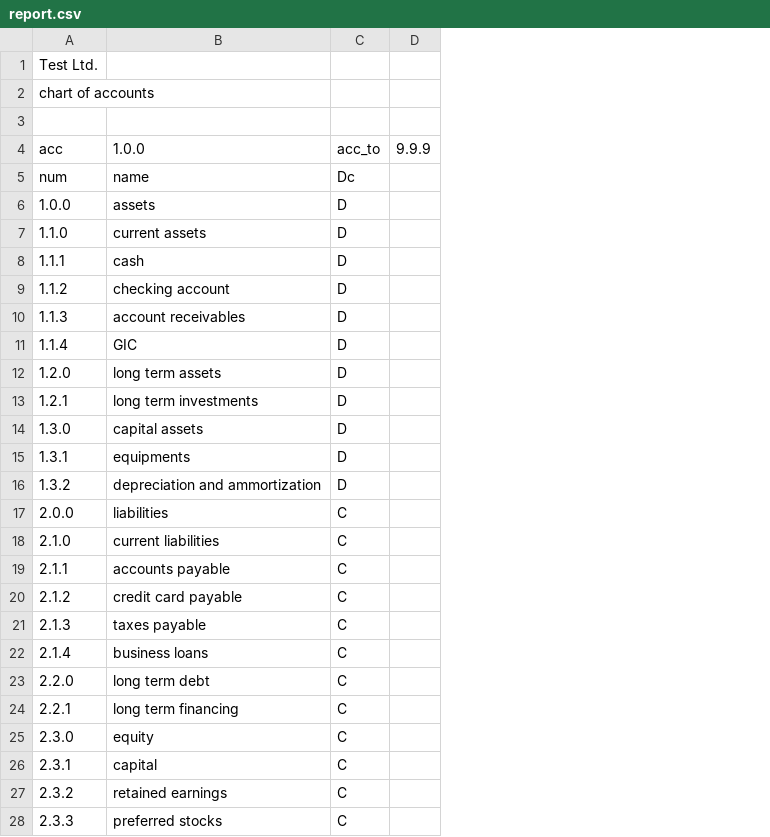
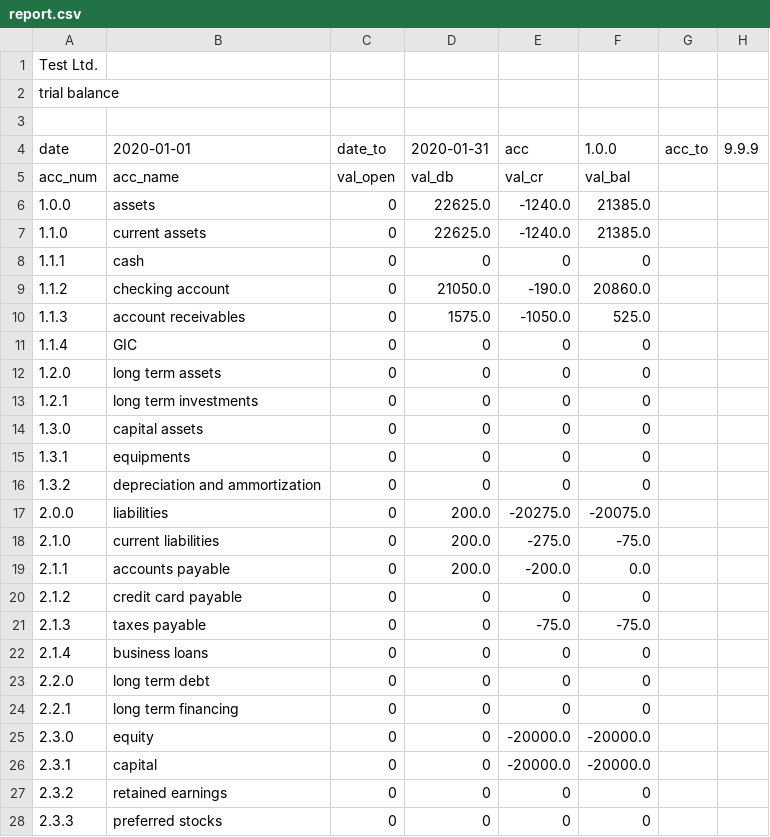
Before and after one commit to plinioprado/ctr1-django, a CSV file: ledger1/file/report.csv, drawn as a sheet; only a part is shown; removed rows and columns are numbered as before the commit, all else as after; the diff covers the shown part only; the diff names each change by its address in the sheet, - before the commit and + after, or states it on an @@ line.

```diff
--- a/ledger1/file/report.csv
+++ b/ledger1/file/report.csv
+column C (date_to), rows 6-28: all 0
+column D (2020-01-31), rows 6-28: 22625.0 | 22625.0 | 0 | 21050.0 | 1575.0 | 0 | 0 | 0 | 0 | 0 | 0 | 200.0 | 200.0 | 200.0 | 0 | 0 | 0 | 0 | 0 | 0 | 0 | 0 | 0
+column E (acc), rows 6-28: -1240.0 | -1240.0 | 0 | -190.0 | -1050.0 | 0 | 0 | 0 | 0 | 0 | 0 | -20275.0 | -275.0 | -200.0 | 0 | -75.0 | 0 | 0 | 0 | -20000.0 | -20000.0 | 0 | 0
+column F (1.0.0), rows 6-28: 21385.0 | 21385.0 | 0 | 20860.0 | 525.0 | 0 | 0 | 0 | 0 | 0 | 0 | -20075.0 | -75.0 | 0.0 | 0 | -75.0 | 0 | 0 | 0 | -20000.0 | -20000.0 | 0 | 0
-A2 (date): chart of accounts
+A2 (date): trial balance
-A4: acc
+A4: date
-B4: 1.0.0
+B4: 2020-01-01
-row 5: num | name | Dc
+row 5: acc_num | acc_name | val_open | val_db | val_cr | val_bal
-G6:G16 (acc_to): D
+G6:G16 (acc_to): (empty)
-G17:G28 (acc_to): C
+G17:G28 (acc_to): (empty)
```
Also changed, not shown: 28 edited cells elsewhere in this file, 12 other files.
